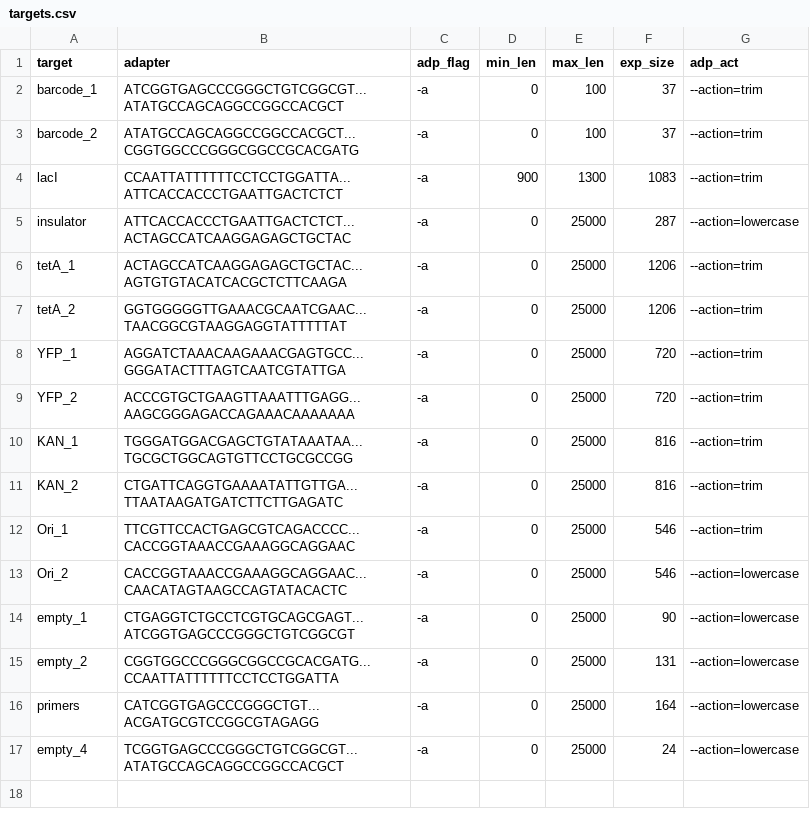
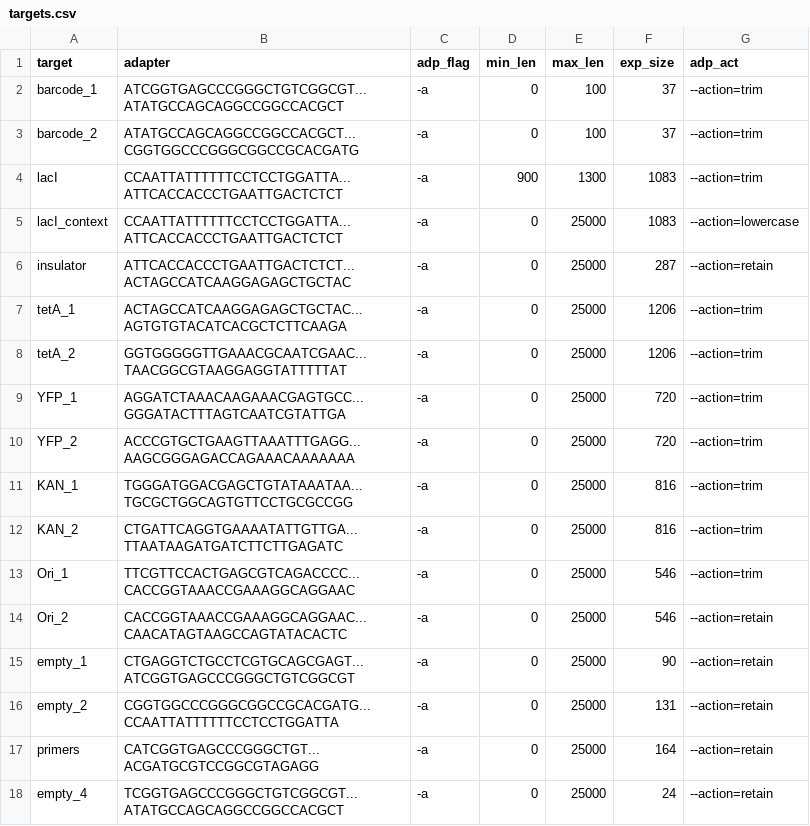
Before and after one commit to djross22/long-read-snakemake, a CSV file: targets.csv, drawn as a sheet.

Commit message:
switch from lowercase to retain action; add new LacI_context, with lowercase action to get full sequences for diagnostics.

```diff
--- a/targets.csv
+++ b/targets.csv
@@ -4,3 +4,4 @@ barcode_2,ATATGCCAGCAGGCCGGCCACGCT...CGGTGGCCCGGGCGGCCGCACGATG,-a,0,100,37,--act
 lacI,CCAATTATTTTTTCCTCCTGGATTA...ATTCACCACCCTGAATTGACTCTCT,-a,900,1300,1083,--action=trim
-insulator,ATTCACCACCCTGAATTGACTCTCT...ACTAGCCATCAAGGAGAGCTGCTAC,-a,0,25000,287,--action=lowercase
+lacI_context,CCAATTATTTTTTCCTCCTGGATTA...ATTCACCACCCTGAATTGACTCTCT,-a,0,25000,1083,--action=lowercase
+insulator,ATTCACCACCCTGAATTGACTCTCT...ACTAGCCATCAAGGAGAGCTGCTAC,-a,0,25000,287,--action=retain
 tetA_1,ACTAGCCATCAAGGAGAGCTGCTAC...AGTGTGTACATCACGCTCTTCAAGA,-a,0,25000,1206,--action=trim
@@ -12,6 +13,6 @@ KAN_2,CTGATTCAGGTGAAAATATTGTTGA...TTAATAAGATGATCTTCTTGAGATC,-a,0,25000,816,--act
 Ori_1,TTCGTTCCACTGAGCGTCAGACCCC...CACCGGTAAACCGAAAGGCAGGAAC,-a,0,25000,546,--action=trim
-Ori_2,CACCGGTAAACCGAAAGGCAGGAAC...CAACATAGTAAGCCAGTATACACTC,-a,0,25000,546,--action=lowercase
-empty_1,CTGAGGTCTGCCTCGTGCAGCGAGT...ATCGGTGAGCCCGGGCTGTCGGCGT,-a,0,25000,90,--action=lowercase
-empty_2,CGGTGGCCCGGGCGGCCGCACGATG...CCAATTATTTTTTCCTCCTGGATTA,-a,0,25000,131,--action=lowercase
-primers,CATCGGTGAGCCCGGGCTGT...ACGATGCGTCCGGCGTAGAGG,-a,0,25000,164,--action=lowercase
-empty_4,TCGGTGAGCCCGGGCTGTCGGCGT...ATATGCCAGCAGGCCGGCCACGCT,-a,0,25000,24,--action=lowercase
+Ori_2,CACCGGTAAACCGAAAGGCAGGAAC...CAACATAGTAAGCCAGTATACACTC,-a,0,25000,546,--action=retain
+empty_1,CTGAGGTCTGCCTCGTGCAGCGAGT...ATCGGTGAGCCCGGGCTGTCGGCGT,-a,0,25000,90,--action=retain
+empty_2,CGGTGGCCCGGGCGGCCGCACGATG...CCAATTATTTTTTCCTCCTGGATTA,-a,0,25000,131,--action=retain
+primers,CATCGGTGAGCCCGGGCTGT...ACGATGCGTCCGGCGTAGAGG,-a,0,25000,164,--action=retain
+empty_4,TCGGTGAGCCCGGGCTGTCGGCGT...ATATGCCAGCAGGCCGGCCACGCT,-a,0,25000,24,--action=retain
```
